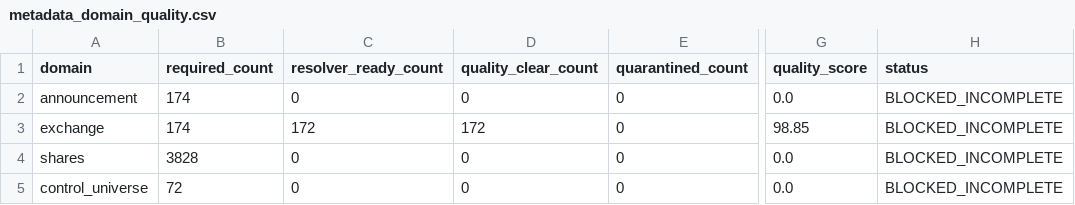
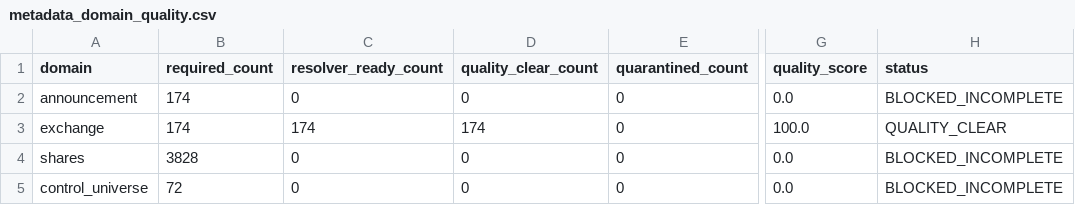
Before and after one commit to P00NSMASHER/trading-platform, a CSV file: data/processed/metadata_quality_real/metadata_domain_quality.csv, drawn as a sheet; only a part is shown, gaps mark what is left out; the diff names each change by its address in the sheet, - before the commit and + after, or states it on an @@ line.

```diff
--- a/data/processed/metadata_quality_real/metadata_domain_quality.csv
+++ b/data/processed/metadata_quality_real/metadata_domain_quality.csv
-C3 (resolver_ready_count): 172
+C3 (resolver_ready_count): 174
-D3 (quality_clear_count): 172
+D3 (quality_clear_count): 174
-G3 (quality_score): 98.85
+G3 (quality_score): 100.0
-H3 (status): BLOCKED_INCOMPLETE
+H3 (status): QUALITY_CLEAR
```
Also changed, not shown: data/processed/metadata_resolution_real/event_exchange_resolutions.csv, data/processed/metadata_resolution_real/metadata_unresolved_gates.csv, 2 other files.
